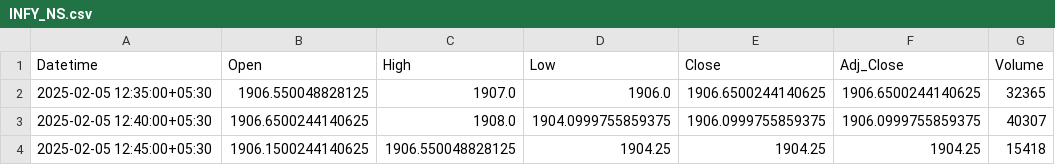
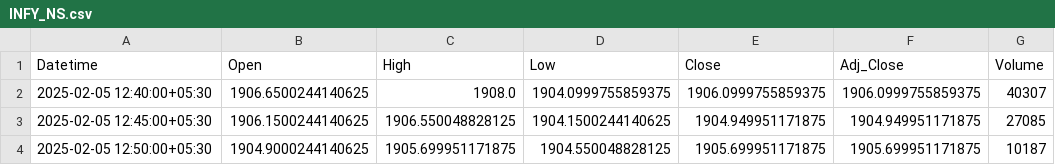
Before and after one commit to chiragpalan/stock_predictions_rnn_v2, a CSV file: temp_csv/INFY_NS.csv, drawn as a sheet.

```diff
--- a/temp_csv/INFY_NS.csv
+++ b/temp_csv/INFY_NS.csv
@@ -1,4 +1,4 @@
 Datetime,Open,High,Low,Close,Adj_Close,Volume
-2025-02-05 12:35:00+05:30,1906.550048828125,1907.0,1906.0,1906.6500244140625,1906.6500244140625,32365
 2025-02-05 12:40:00+05:30,1906.6500244140625,1908.0,1904.0999755859375,1906.0999755859375,1906.0999755859375,40307
-2025-02-05 12:45:00+05:30,1906.1500244140625,1906.550048828125,1904.25,1904.25,1904.25,15418
+2025-02-05 12:45:00+05:30,1906.1500244140625,1906.550048828125,1904.1500244140625,1904.949951171875,1904.949951171875,27085
+2025-02-05 12:50:00+05:30,1904.9000244140625,1905.699951171875,1904.550048828125,1905.699951171875,1905.699951171875,10187
```
Also changed, not shown: temp_csv/HDFCBANK_NS.csv, temp_csv/ICICIBANK_NS.csv, 2 other files.
